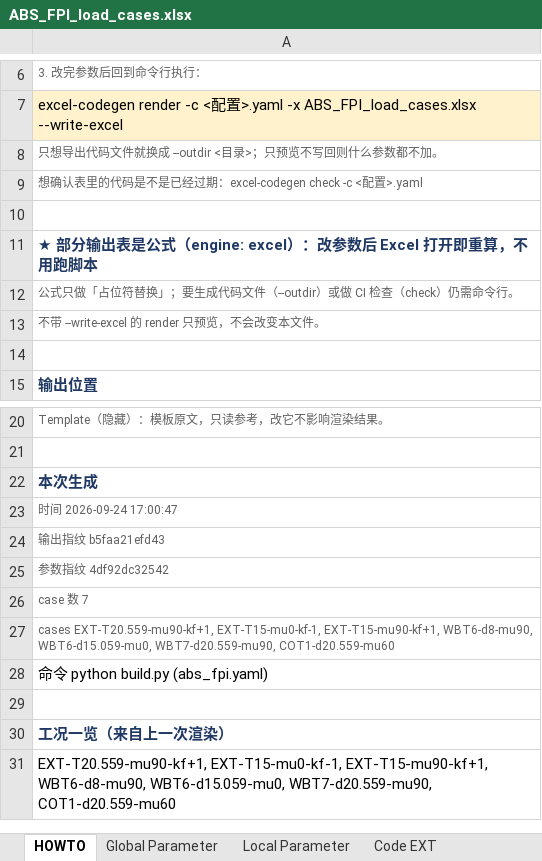
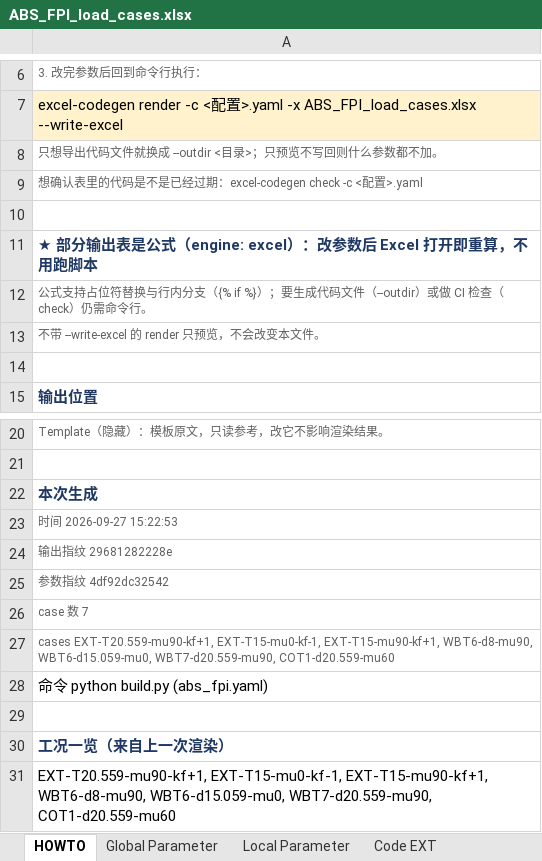
Before and after one commit to Dog-Chest/excel_codegen, an Excel workbook: abs_fpi/ABS_FPI_load_cases.xlsx, sheet HOWTO, drawn as a sheet; only a part is shown, gaps mark what is left out; values as stored, in another font and other column widths than the file's, no borders; the diff names each change by its address in the sheet, - before the commit and + after, or states it on an @@ line.

```diff
--- a/abs_fpi/ABS_FPI_load_cases.xlsx (sheet HOWTO)
+++ b/abs_fpi/ABS_FPI_load_cases.xlsx (sheet HOWTO)
-A12: 公式只做「占位符替换」；要生成…
+A12: 公式支持占位符替换与行内分支（{% if %}）；要生成…
-A23: 时间 2026-09-24 17:00:47
+A23: 时间 2026-09-27 15:22:53
-A24: 输出指纹 b5faa21efd43
+A24: 输出指纹 29681282228e
```
Also changed, not shown: sheet Summary INT, abs_fpi/abs_fpi_external.xlsx, abs_fpi/abs_fpi_internal.xlsx, 22 other files.
